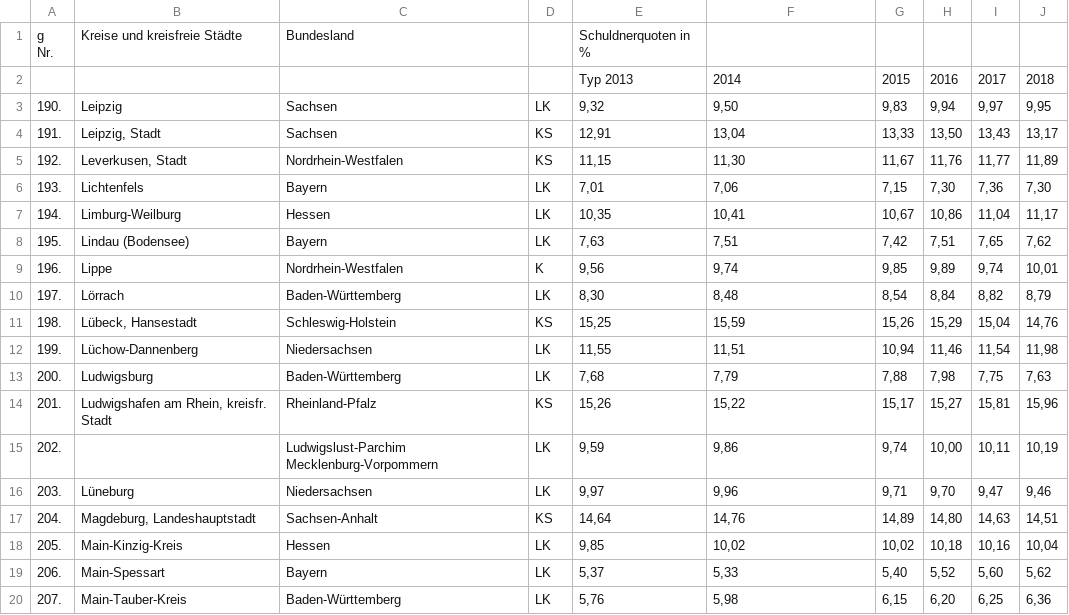
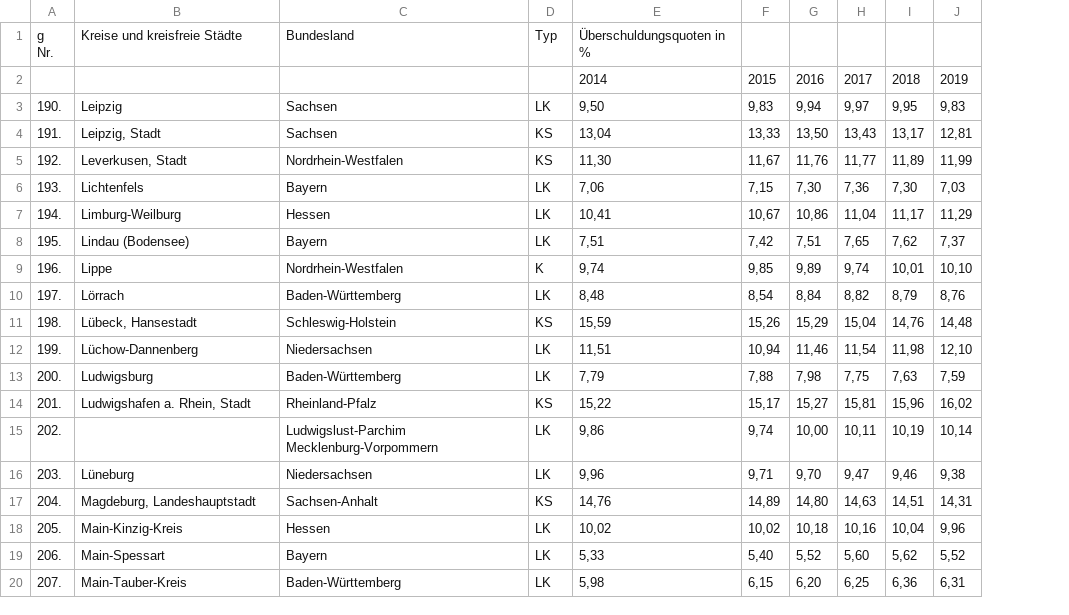
Before and after one commit to dullibri/Understanding_AfD_electoral_success, a CSV file: data/creditreform/foo/foo-page-6-table-1.csv, drawn as a sheet; only a part is shown; removed rows and columns are numbered as before the commit, all else as after; the diff names each change by its address in the sheet, - before the commit and + after, or states it on an @@ line.

```diff
--- a/data/creditreform/foo/foo-page-6-table-1.csv
+++ b/data/creditreform/foo/foo-page-6-table-1.csv
-column E, rows 1-20: Schuldnerquoten in % | Typ 2013 | 9,32 | 12,91 | 11,15 | 7,01 | 10,35 | 7,63 | 9,56 | 8,30 | 15,25 | 11,55 | 7,68 | 15,26 | 9,59 | 9,97 | 14,64 | 9,85 | 5,37 | 5,76
+column J, rows 2-20: 2019 | 9,83 | 12,81 | 11,99 | 7,03 | 11,29 | 7,37 | 10,10 | 8,76 | 14,48 | 12,10 | 7,59 | 16,02 | 10,14 | 9,38 | 14,31 | 9,96 | 5,52 | 6,31
-D1: (empty)
+D1: Typ
-E1: (empty)
+E1: Überschuldungsquoten in %
-B14: Ludwigshafen am Rhein, kreisfr. Stadt
+B14: Ludwigshafen a. Rhein, Stadt
```
Also changed, not shown: data/creditreform/creditreform_2019.csv, data/creditreform/foo/foo-page-10-table-1.csv, 16 other files.
